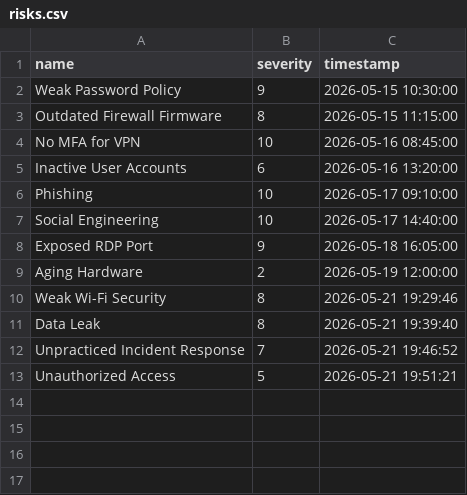
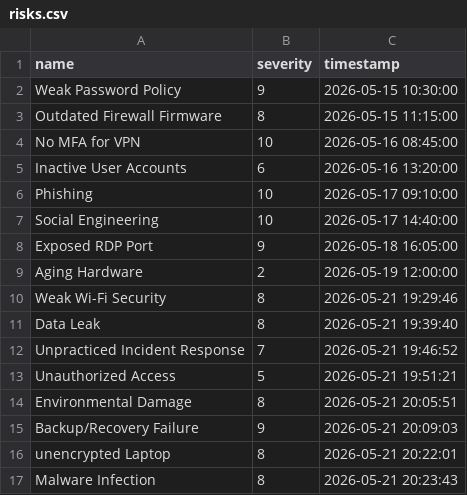
Before and after one commit to grgdougall-crypto/ai-operations-assistant, a CSV file: risks.csv, drawn as a sheet; the diff names each change by its address in the sheet, - before the commit and + after, or states it on an @@ line.

Commit message:
Added analytics, timestamp, and enhanced reporting

```diff
--- a/risks.csv
+++ b/risks.csv
+row 14: Environmental Damage | 8 | 2026-05-21 20:05:51
+row 15: Backup/Recovery Failure | 9 | 2026-05-21 20:09:03
+row 16: unencrypted Laptop | 8 | 2026-05-21 20:22:01
+row 17: Malware Infection | 8 | 2026-05-21 20:23:43
```
Also changed, not shown: 3 other files.
